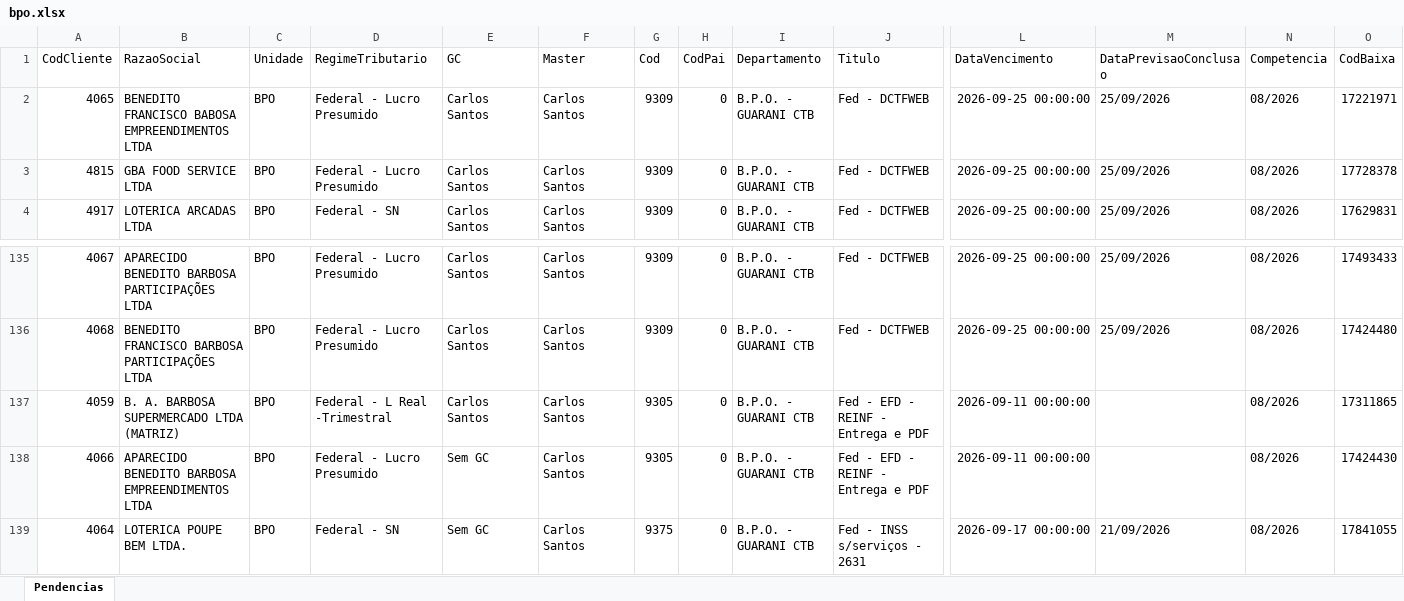
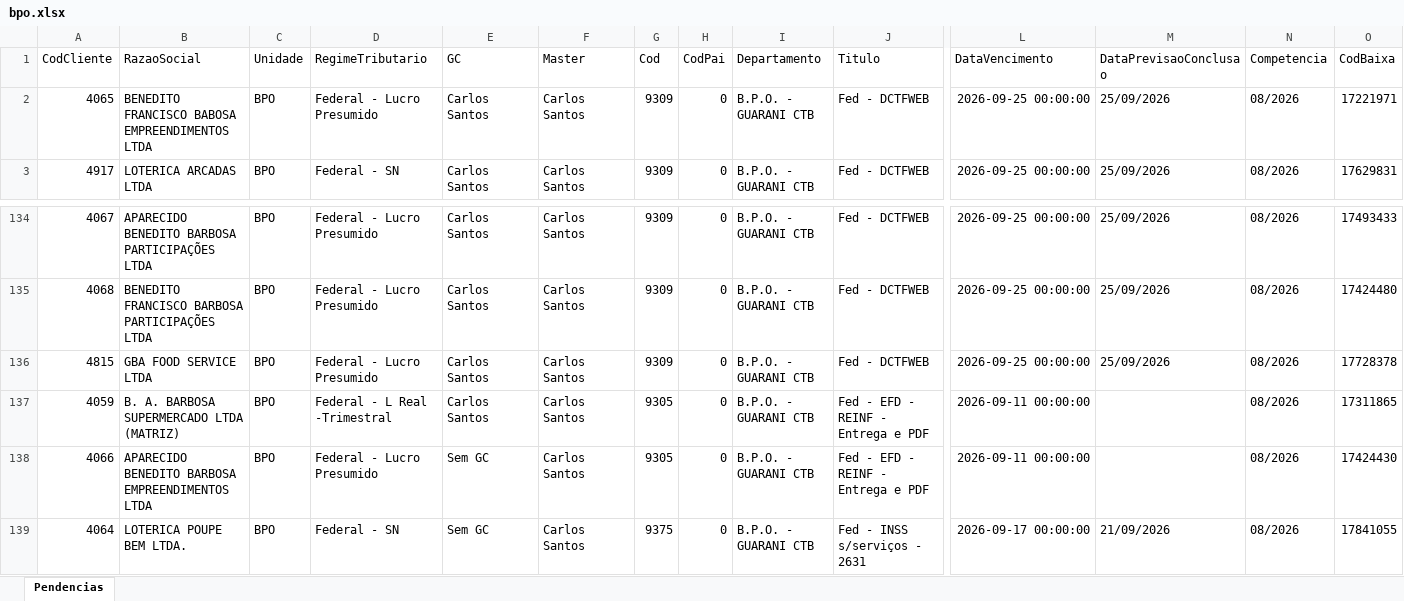
Before and after one commit to Controladoria-MG/Portal-das-tarefas, an Excel workbook: dados/base/bpo.xlsx, sheet Pendencias, drawn as a sheet; only a part is shown, gaps mark what is left out; values as stored, in another font and other column widths than the file's, no borders; removed rows and columns are numbered as before the commit, all else as after; rows hold the shown columns only; the diff names each change by its address in the sheet, - before the commit and + after, or states it on an @@ line.

```diff
--- a/dados/base/bpo.xlsx (sheet Pendencias)
+++ b/dados/base/bpo.xlsx (sheet Pendencias)
-row 3: 4815 | GBA FOOD SERVICE LTDA | BPO | Federal - Lucro Presumido | Carlos Santos | Carlos Santos | 9309 | 0 | B.P.O. - GUARANI CTB | Fed - DCTFWEB | 2026-09-25 00:00:00 | 25/09/2026 | 08/2026 | 17728378
+row 136: 4815 | GBA FOOD SERVICE LTDA | BPO | Federal - Lucro Presumido | Carlos Santos | Carlos Santos | 9309 | 0 | B.P.O. - GUARANI CTB | Fed - DCTFWEB | 2026-09-25 00:00:00 | 25/09/2026 | 08/2026 | 17728378
```
Also changed, not shown: dados/base/goias.xlsx, dados/base/mg_express.xlsx, 3 other files.
